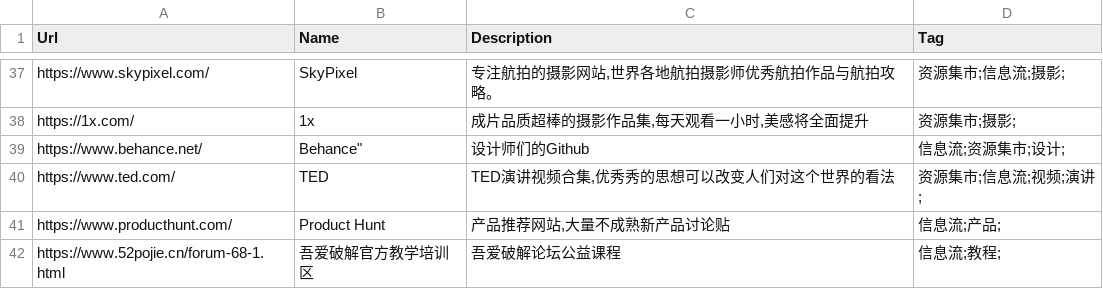
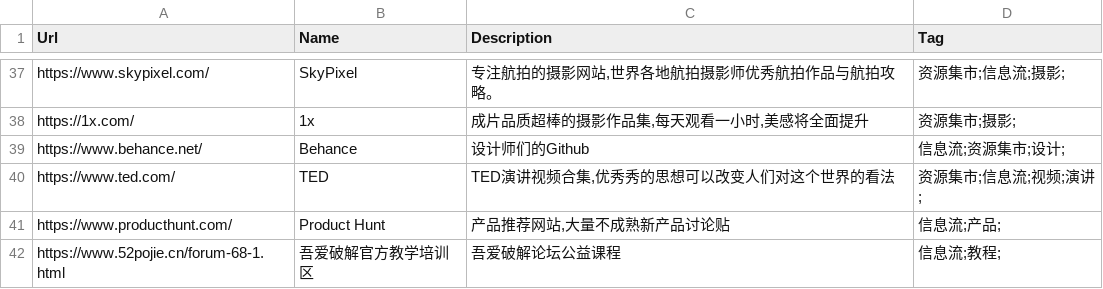
Before and after one commit to zhaoolee/ins, a CSV file: website_info.csv, drawn as a sheet; only a part is shown, gaps mark what is left out.

Commit message:
ins!

```diff
--- a/website_info.csv
+++ b/website_info.csv
@@ -38,3 +38,3 @@ Url,Name,Description,Tag
 "https://1x.com/","1x","成片品质超棒的摄影作品集,每天观看一小时,美感将全面提升","资源集市;摄影;"
-"https://www.behance.net/",""Behance","设计师们的Github","信息流;资源集市;设计;"
+"https://www.behance.net/","Behance","设计师们的Github","信息流;资源集市;设计;"
 "https://www.ted.com/","TED","TED演讲视频合集,优秀秀的思想可以改变人们对这个世界的看法","资源集市;信息流;视频;演讲;"
```
